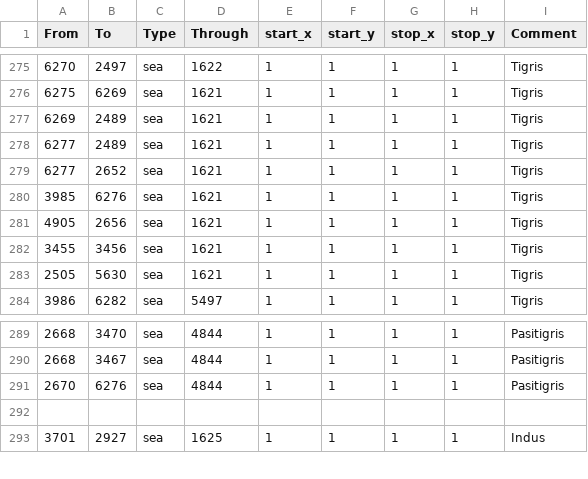
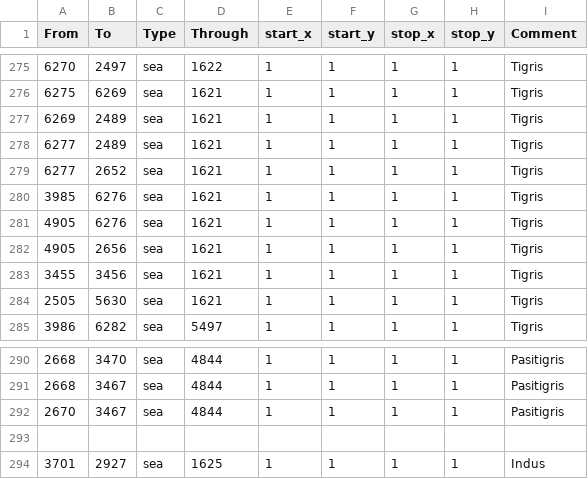
Before and after one commit to The-Triumvirate/Imperium-Universalis, a CSV file: map/adjacencies.csv, drawn as a sheet; only a part is shown, gaps mark what is left out.

Commit message:
fixed incorrect adjacencies

```diff
--- a/map/adjacencies.csv
+++ b/map/adjacencies.csv
@@ -280,2 +280,3 @@ From;To;Type;Through;start_x;start_y;stop_x;stop_y;Comment
 3985;6276;sea;1621;1;1;1;1;Tigris
+4905;6276;sea;1621;1;1;1;1;Tigris
 4905;2656;sea;1621;1;1;1;1;Tigris
@@ -290,3 +291,3 @@ From;To;Type;Through;start_x;start_y;stop_x;stop_y;Comment
 2668;3467;sea;4844;1;1;1;1;Pasitigris
-2670;6276;sea;4844;1;1;1;1;Pasitigris
+2670;3467;sea;4844;1;1;1;1;Pasitigris
 
```
